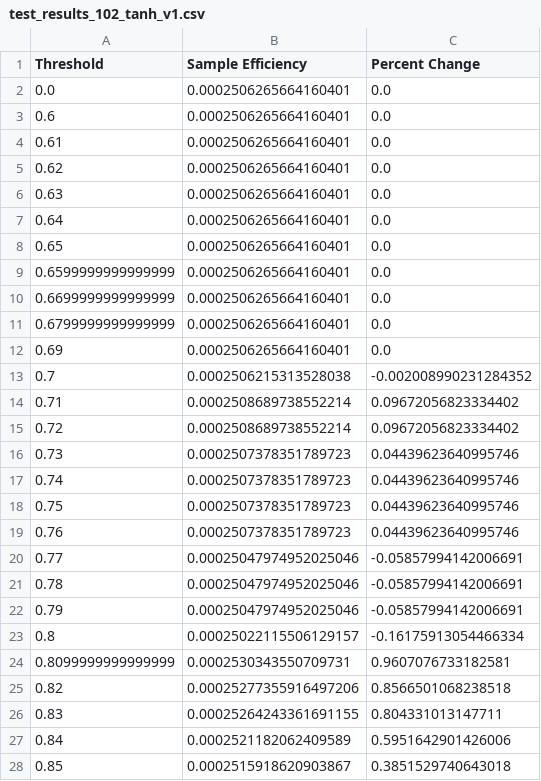
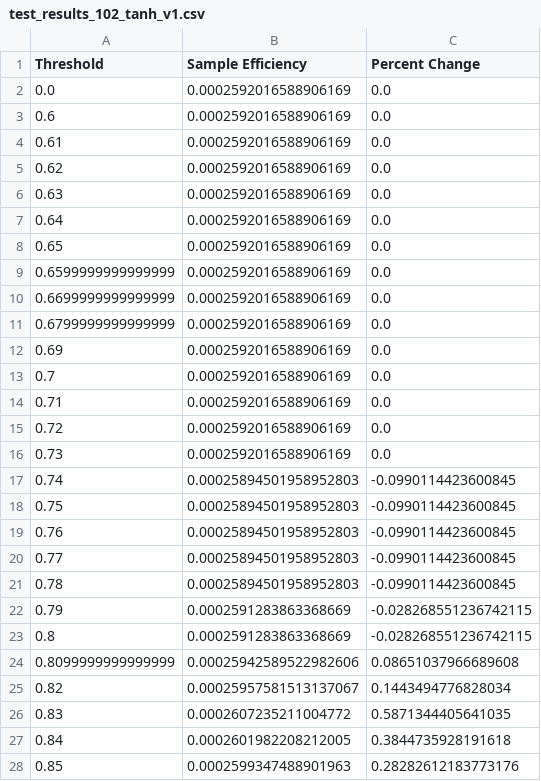
Before and after one commit to gkysaad/reinforcement-learning-thesis, a CSV file: src/test_results_102_tanh_v1.csv, drawn as a sheet; only a part is shown; the diff covers the shown part only.

```diff
--- a/src/test_results_102_tanh_v1.csv
+++ b/src/test_results_102_tanh_v1.csv
@@ -1,28 +1,28 @@
 Threshold,Sample Efficiency,Percent Change
-0.0,0.0002506265664160401,0.0
-0.6,0.0002506265664160401,0.0
-0.61,0.0002506265664160401,0.0
-0.62,0.0002506265664160401,0.0
-0.63,0.0002506265664160401,0.0
-0.64,0.0002506265664160401,0.0
-0.65,0.0002506265664160401,0.0
-0.6599999999999999,0.0002506265664160401,0.0
-0.6699999999999999,0.0002506265664160401,0.0
-0.6799999999999999,0.0002506265664160401,0.0
-0.69,0.0002506265664160401,0.0
-0.7,0.0002506215313528038,-0.002008990231284352
-0.71,0.0002508689738552214,0.09672056823334402
-0.72,0.0002508689738552214,0.09672056823334402
-0.73,0.0002507378351789723,0.04439623640995746
-0.74,0.0002507378351789723,0.04439623640995746
-0.75,0.0002507378351789723,0.04439623640995746
-0.76,0.0002507378351789723,0.04439623640995746
-0.77,0.00025047974952025046,-0.05857994142006691
-0.78,0.00025047974952025046,-0.05857994142006691
-0.79,0.00025047974952025046,-0.05857994142006691
-0.8,0.00025022115506129157,-0.16175913054466334
-0.8099999999999999,0.0002530343550709731,0.9607076733182581
-0.82,0.00025277355916497206,0.8566501068238518
-0.83,0.00025264243361691155,0.804331013147711
-0.84,0.0002521182062409589,0.5951642901426006
-0.85,0.0002515918620903867,0.3851529740643018
+0.0,0.0002592016588906169,0.0
+0.6,0.0002592016588906169,0.0
+0.61,0.0002592016588906169,0.0
+0.62,0.0002592016588906169,0.0
+0.63,0.0002592016588906169,0.0
+0.64,0.0002592016588906169,0.0
+0.65,0.0002592016588906169,0.0
+0.6599999999999999,0.0002592016588906169,0.0
+0.6699999999999999,0.0002592016588906169,0.0
+0.6799999999999999,0.0002592016588906169,0.0
+0.69,0.0002592016588906169,0.0
+0.7,0.0002592016588906169,0.0
+0.71,0.0002592016588906169,0.0
+0.72,0.0002592016588906169,0.0
+0.73,0.0002592016588906169,0.0
+0.74,0.00025894501958952803,-0.0990114423600845
+0.75,0.00025894501958952803,-0.0990114423600845
+0.76,0.00025894501958952803,-0.0990114423600845
+0.77,0.00025894501958952803,-0.0990114423600845
+0.78,0.00025894501958952803,-0.0990114423600845
+0.79,0.0002591283863368669,-0.028268551236742115
+0.8,0.0002591283863368669,-0.028268551236742115
+0.8099999999999999,0.00025942589522982606,0.08651037966689608
+0.82,0.00025957581513137067,0.1443494776828034
+0.83,0.0002607235211004772,0.5871344405641035
+0.84,0.0002601982208212005,0.3844735928191618
+0.85,0.0002599347488901963,0.28282612183773176
```
Also changed, not shown: 145 edited cells elsewhere in this file, src/experiment_summary.csv, 2 other files.
